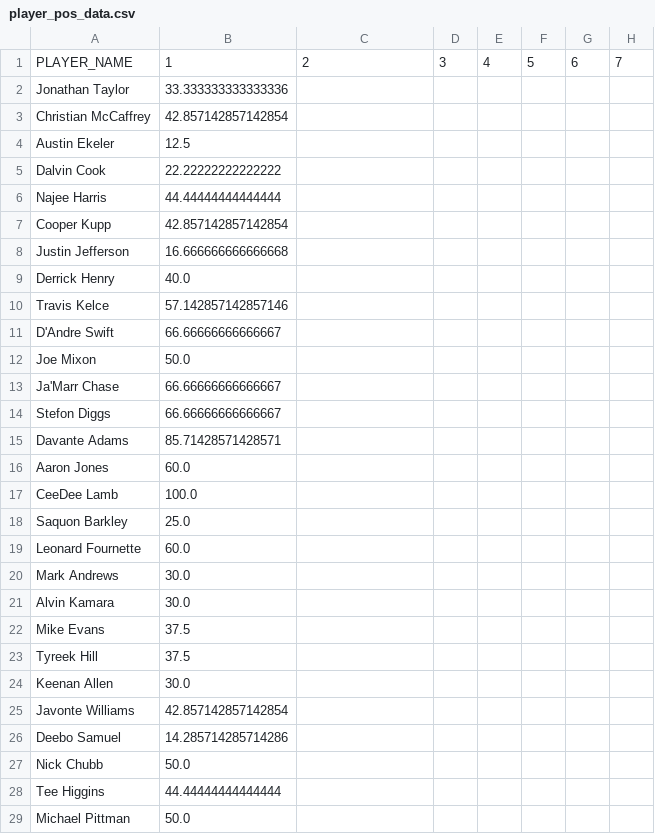
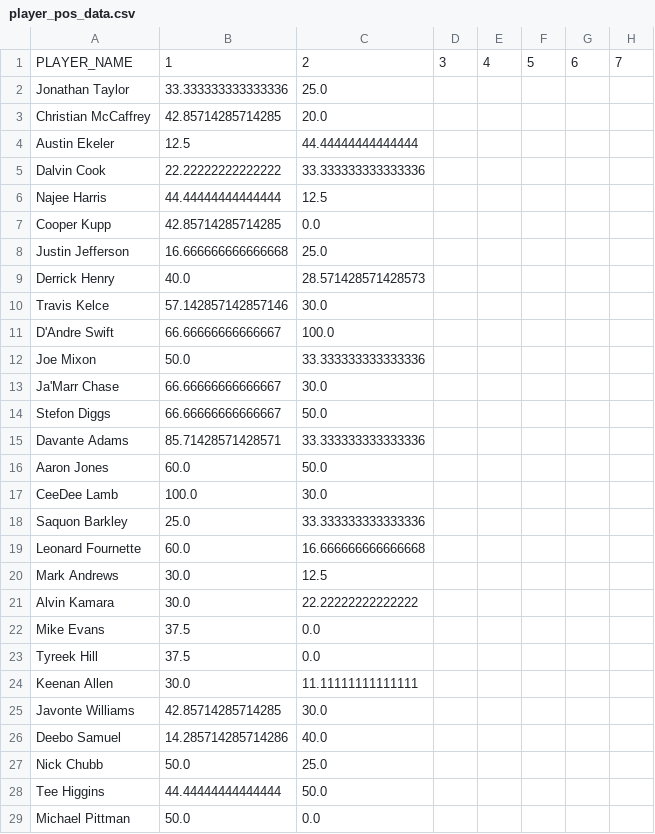
Before and after one commit to dfumo118/fantasy-sentiment-analysis, a CSV file: data/player_pos_data.csv, drawn as a sheet; only a part is shown; the diff covers the shown part only; the diff names each change by its address in the sheet, - before the commit and + after, or states it on an @@ line.

```diff
--- a/data/player_pos_data.csv
+++ b/data/player_pos_data.csv
-C2: (empty)
+C2: 25.0
-B3: 42.857142857142854
+B3: 42.85714285714285
-C3: (empty)
+C3: 20.0
-C4: (empty)
+C4: 44.44444444444444
-C5: (empty)
+C5: 33.333333333333336
-C6: (empty)
+C6: 12.5
-B7: 42.857142857142854
+B7: 42.85714285714285
-C7: (empty)
+C7: 0.0
-C8: (empty)
+C8: 25.0
-C9: (empty)
+C9: 28.571428571428573
-C10: (empty)
+C10: 30.0
-C11: (empty)
+C11: 100.0
-C12: (empty)
+C12: 33.333333333333336
-C13: (empty)
+C13: 30.0
-C14: (empty)
+C14: 50.0
-C15: (empty)
+C15: 33.333333333333336
-C16: (empty)
+C16: 50.0
-C17: (empty)
+C17: 30.0
-C18: (empty)
+C18: 33.333333333333336
-C19: (empty)
+C19: 16.666666666666668
-C20: (empty)
+C20: 12.5
-C21: (empty)
+C21: 22.22222222222222
-C22:C23: (empty)
+C22:C23: 0.0
-C24: (empty)
+C24: 11.11111111111111
-B25: 42.857142857142854
+B25: 42.85714285714285
-C25: (empty)
+C25: 30.0
-C26: (empty)
+C26: 40.0
-C27: (empty)
+C27: 25.0
-C28: (empty)
+C28: 50.0
-C29: (empty)
+C29: 0.0
```
Also changed, not shown: 74 edited cells elsewhere in this file, data/player_neg_data.csv, data/player_neu_data.csv.
